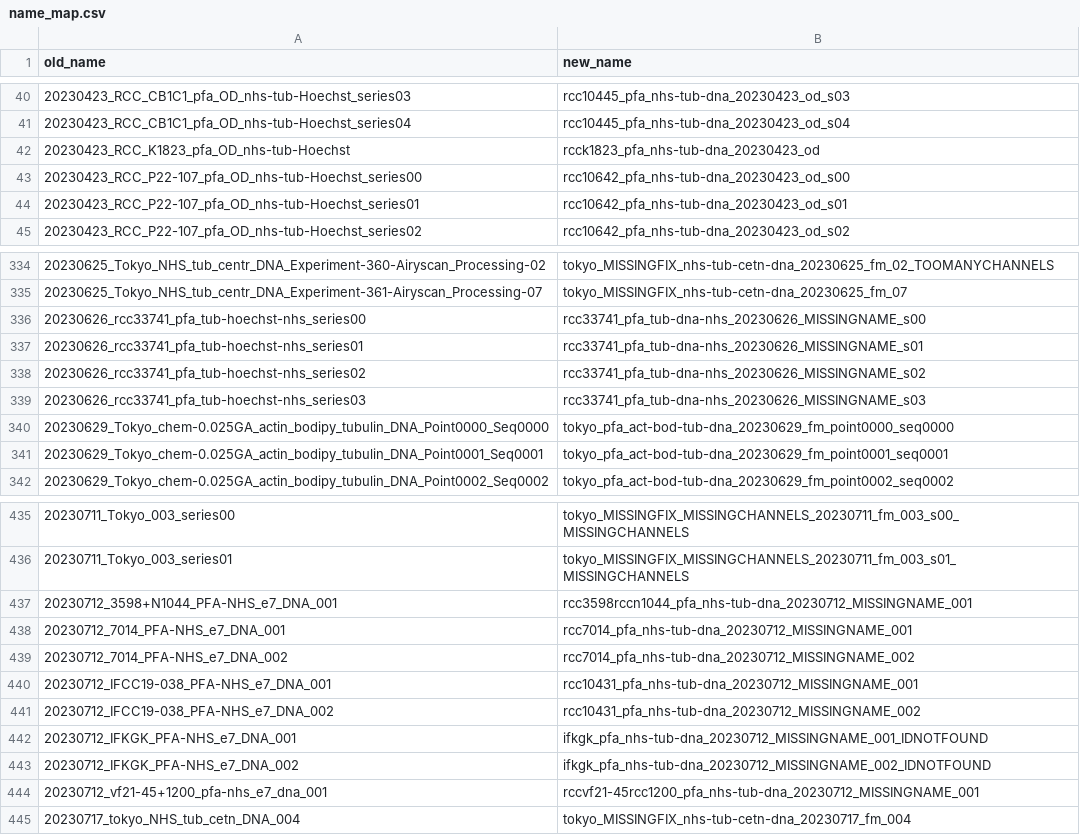
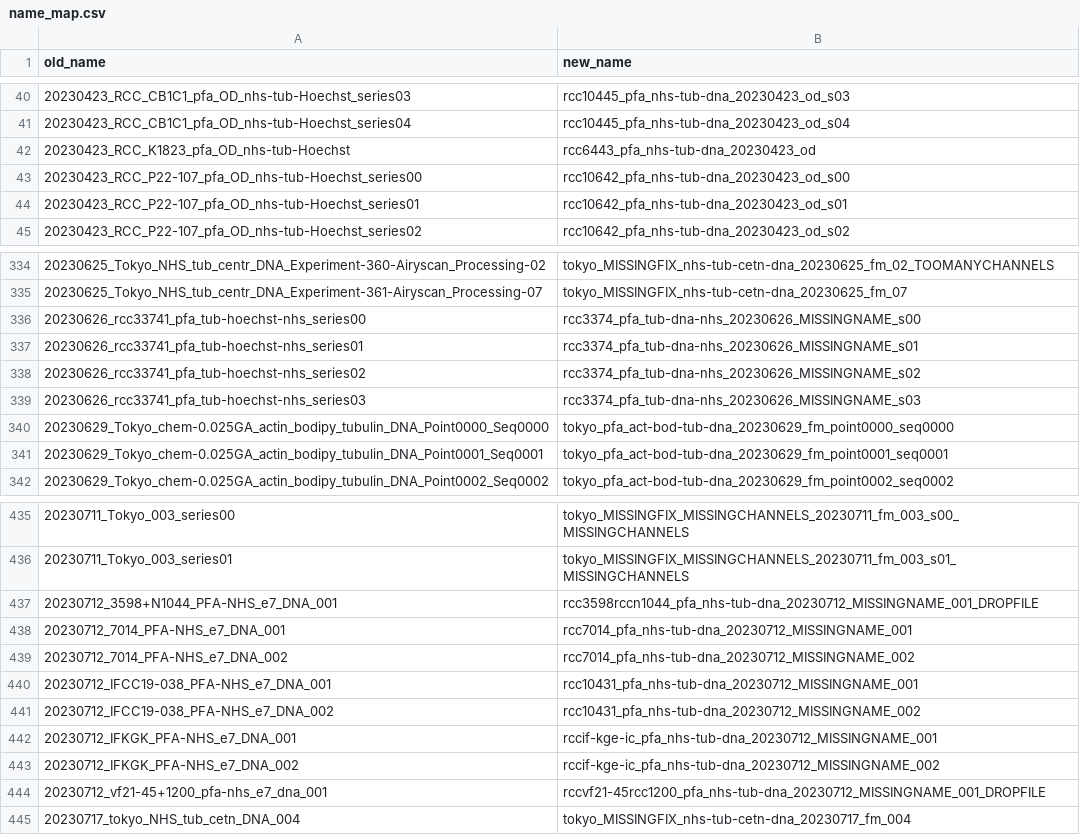
Before and after one commit to Dey-Lab-Team/culture-collections, a CSV file: culture_collections/notebooks/name_map.csv, drawn as a sheet; only a part is shown, gaps mark what is left out.

```diff
--- a/culture_collections/notebooks/name_map.csv
+++ b/culture_collections/notebooks/name_map.csv
@@ -41,3 +41,3 @@ old_name,new_name
 20230423_RCC_CB1C1_pfa_OD_nhs-tub-Hoechst_series04,rcc10445_pfa_nhs-tub-dna_20230423_od_s04
-20230423_RCC_K1823_pfa_OD_nhs-tub-Hoechst,rcck1823_pfa_nhs-tub-dna_20230423_od
+20230423_RCC_K1823_pfa_OD_nhs-tub-Hoechst,rcc6443_pfa_nhs-tub-dna_20230423_od
 20230423_RCC_P22-107_pfa_OD_nhs-tub-Hoechst_series00,rcc10642_pfa_nhs-tub-dna_20230423_od_s00
@@ -335,6 +335,6 @@ old_name,new_name
 20230625_Tokyo_NHS_tub_centr_DNA_Experiment-361-Airyscan_Processing-07,tokyo_MISSINGFIX_nhs-tub-cetn-dna_20230625_fm_07
-20230626_rcc33741_pfa_tub-hoechst-nhs_series00,rcc33741_pfa_tub-dna-nhs_20230626_MISSINGNAME_s00
-20230626_rcc33741_pfa_tub-hoechst-nhs_series01,rcc33741_pfa_tub-dna-nhs_20230626_MISSINGNAME_s01
-20230626_rcc33741_pfa_tub-hoechst-nhs_series02,rcc33741_pfa_tub-dna-nhs_20230626_MISSINGNAME_s02
-20230626_rcc33741_pfa_tub-hoechst-nhs_series03,rcc33741_pfa_tub-dna-nhs_20230626_MISSINGNAME_s03
+20230626_rcc33741_pfa_tub-hoechst-nhs_series00,rcc3374_pfa_tub-dna-nhs_20230626_MISSINGNAME_s00
+20230626_rcc33741_pfa_tub-hoechst-nhs_series01,rcc3374_pfa_tub-dna-nhs_20230626_MISSINGNAME_s01
+20230626_rcc33741_pfa_tub-hoechst-nhs_series02,rcc3374_pfa_tub-dna-nhs_20230626_MISSINGNAME_s02
+20230626_rcc33741_pfa_tub-hoechst-nhs_series03,rcc3374_pfa_tub-dna-nhs_20230626_MISSINGNAME_s03
 20230629_Tokyo_chem-0.025GA_actin_bodipy_tubulin_DNA_Point0000_Seq0000,tokyo_pfa_act-bod-tub-dna_20230629_fm_point0000_seq0000
@@ -436,3 +436,3 @@ old_name,new_name
 20230711_Tokyo_003_series01,tokyo_MISSINGFIX_MISSINGCHANNELS_20230711_fm_003_s01_MISSINGCHANNELS
-20230712_3598+N1044_PFA-NHS_e7_DNA_001,rcc3598rccn1044_pfa_nhs-tub-dna_20230712_MISSINGNAME_001
+20230712_3598+N1044_PFA-NHS_e7_DNA_001,rcc3598rccn1044_pfa_nhs-tub-dna_20230712_MISSINGNAME_001_DROPFILE
 20230712_7014_PFA-NHS_e7_DNA_001,rcc7014_pfa_nhs-tub-dna_20230712_MISSINGNAME_001
@@ -441,5 +441,5 @@ old_name,new_name
 20230712_IFCC19-038_PFA-NHS_e7_DNA_002,rcc10431_pfa_nhs-tub-dna_20230712_MISSINGNAME_002
-20230712_IFKGK_PFA-NHS_e7_DNA_001,ifkgk_pfa_nhs-tub-dna_20230712_MISSINGNAME_001_IDNOTFOUND
-20230712_IFKGK_PFA-NHS_e7_DNA_002,ifkgk_pfa_nhs-tub-dna_20230712_MISSINGNAME_002_IDNOTFOUND
-20230712_vf21-45+1200_pfa-nhs_e7_dna_001,rccvf21-45rcc1200_pfa_nhs-tub-dna_20230712_MISSINGNAME_001
+20230712_IFKGK_PFA-NHS_e7_DNA_001,rccif-kge-ic_pfa_nhs-tub-dna_20230712_MISSINGNAME_001
+20230712_IFKGK_PFA-NHS_e7_DNA_002,rccif-kge-ic_pfa_nhs-tub-dna_20230712_MISSINGNAME_002
+20230712_vf21-45+1200_pfa-nhs_e7_dna_001,rccvf21-45rcc1200_pfa_nhs-tub-dna_20230712_MISSINGNAME_001_DROPFILE
 20230717_tokyo_NHS_tub_cetn_DNA_004,tokyo_MISSINGFIX_nhs-tub-cetn-dna_20230717_fm_004
```
Also changed, not shown: culture_collections/notebooks/main_list_culture_number_col_full.csv, 1 other file.
